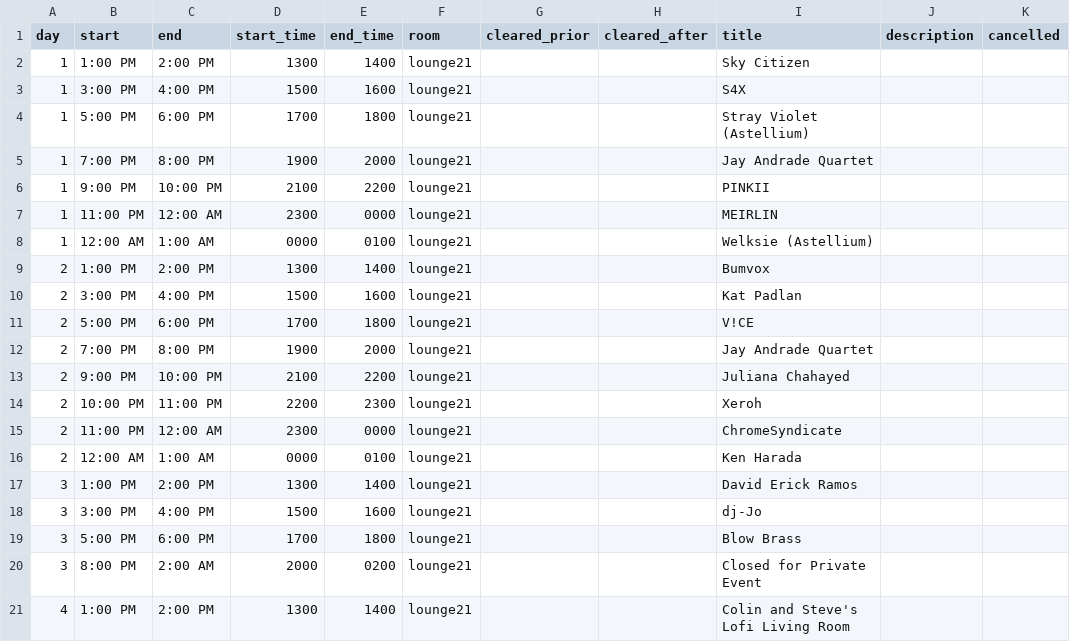
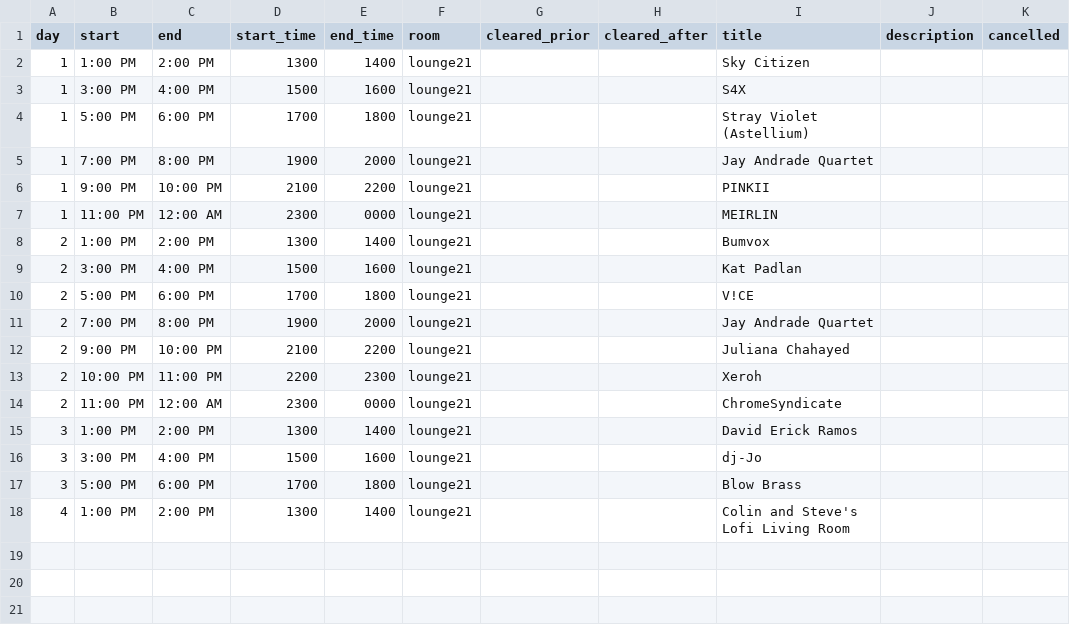
Before and after one commit to onionpancakes/anime-expo-schedule-table, a CSV file: ax2024/data/lounge21_events.csv, drawn as a sheet; the diff names each change by its address in the sheet, - before the commit and + after, or states it on an @@ line.

```diff
--- a/ax2024/data/lounge21_events.csv
+++ b/ax2024/data/lounge21_events.csv
-row 8: 1 | 12:00 AM | 1:00 AM | 0000 | 0100 | lounge21 |  |  | Welksie (Astellium)
-row 16: 2 | 12:00 AM | 1:00 AM | 0000 | 0100 | lounge21 |  |  | Ken Harada
-row 20: 3 | 8:00 PM | 2:00 AM | 2000 | 0200 | lounge21 |  |  | Closed for Private Event
```
Also changed, not shown: ax2024/data/ax_dance_events.csv, 8 other files.
